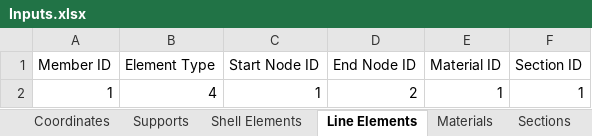
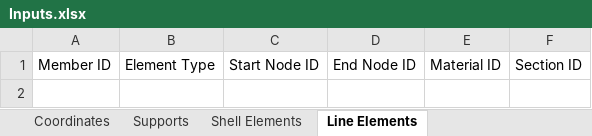
Before and after one commit to salihdenizunal/analysis-engine-3d, an Excel workbook: Input/Inputs.xlsx, sheet Line Elements, drawn as a sheet; values as stored, in another font and other column widths than the file's, no borders; the diff names each change by its address in the sheet, - before the commit and + after, or states it on an @@ line.

```diff
--- a/Input/Inputs.xlsx (sheet Line Elements)
+++ b/Input/Inputs.xlsx (sheet Line Elements)
-row 2: 1 | 4 | 1 | 2 | 1 | 1
```
Also changed, not shown: sheet Supports, sheet Coordinates, sheet Arc Length Parameters, other sheet tabs, 1 other file.
